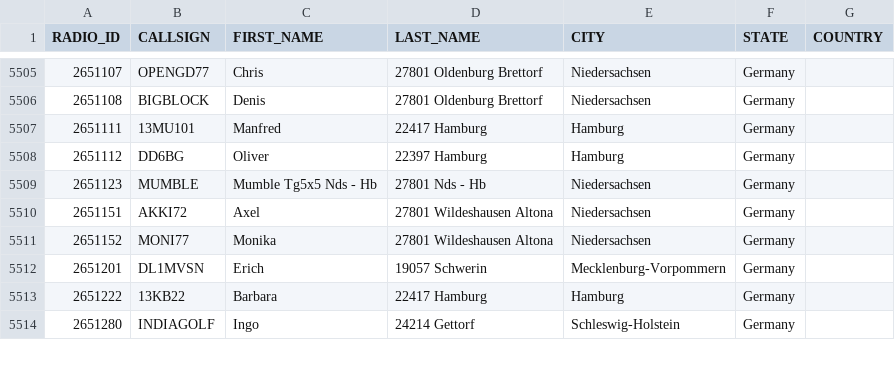
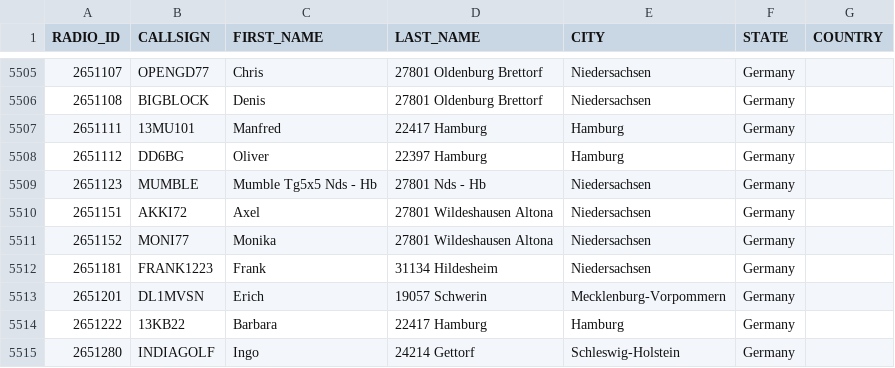
Before and after one commit to FreeDMR-Digital-Network/MW0MWZ-HostFiles, a CSV file: stripped.csv, drawn as a sheet; only a part is shown, gaps mark what is left out.

Commit message:
Add files via upload

```diff
--- a/stripped.csv
+++ b/stripped.csv
@@ -5511,2 +5511,3 @@ RADIO_ID,CALLSIGN,FIRST_NAME,LAST_NAME,CITY,STATE,COUNTRY
 2651152,MONI77,Monika,27801 Wildeshausen Altona,Niedersachsen,Germany
+2651181,FRANK1223,Frank,31134 Hildesheim,Niedersachsen,Germany
 2651201,DL1MVSN,Erich,19057 Schwerin,Mecklenburg-Vorpommern,Germany
```
